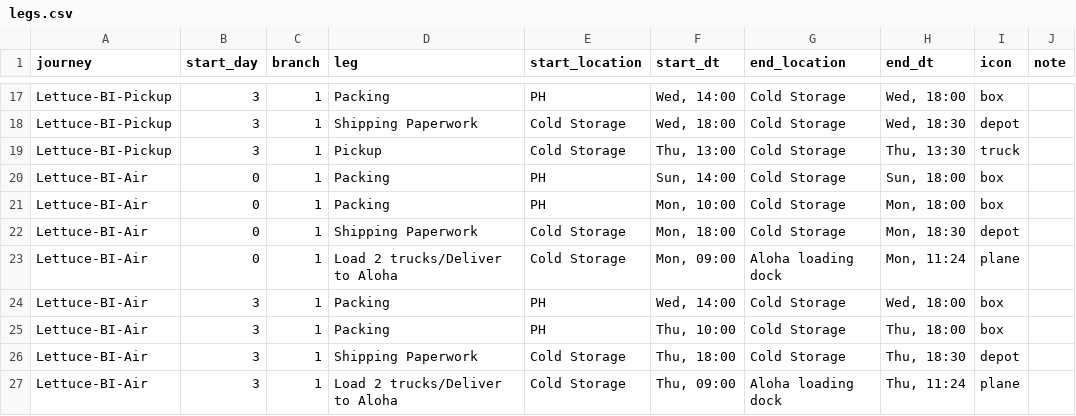
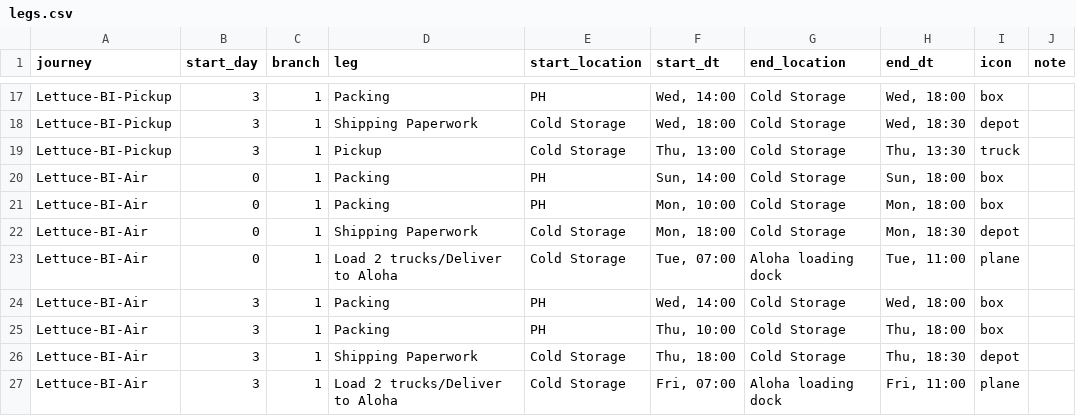
Before and after one commit to lfeder/farm-logistics-map, a CSV file: legs.csv, drawn as a sheet; only a part is shown, gaps mark what is left out.

```diff
--- a/legs.csv
+++ b/legs.csv
@@ -22,3 +22,3 @@ Lettuce-BI-Air,0,1,Packing,PH,"Mon, 10:00",Cold Storage,"Mon, 18:00",box,
 Lettuce-BI-Air,0,1,Shipping Paperwork,Cold Storage,"Mon, 18:00",Cold Storage,"Mon, 18:30",depot,
-Lettuce-BI-Air,0,1,Load 2 trucks/Deliver to Aloha,Cold Storage,"Mon, 09:00",Aloha loading dock,"Mon, 11:24",plane,
+Lettuce-BI-Air,0,1,Load 2 trucks/Deliver to Aloha,Cold Storage,"Tue, 07:00",Aloha loading dock,"Tue, 11:00",plane,
 Lettuce-BI-Air,3,1,Packing,PH,"Wed, 14:00",Cold Storage,"Wed, 18:00",box,
@@ -26,2 +26,2 @@ Lettuce-BI-Air,3,1,Packing,PH,"Thu, 10:00",Cold Storage,"Thu, 18:00",box,
 Lettuce-BI-Air,3,1,Shipping Paperwork,Cold Storage,"Thu, 18:00",Cold Storage,"Thu, 18:30",depot,
-Lettuce-BI-Air,3,1,Load 2 trucks/Deliver to Aloha,Cold Storage,"Thu, 09:00",Aloha loading dock,"Thu, 11:24",plane,
+Lettuce-BI-Air,3,1,Load 2 trucks/Deliver to Aloha,Cold Storage,"Fri, 07:00",Aloha loading dock,"Fri, 11:00",plane,
```
Also changed, not shown: 3 other files.
